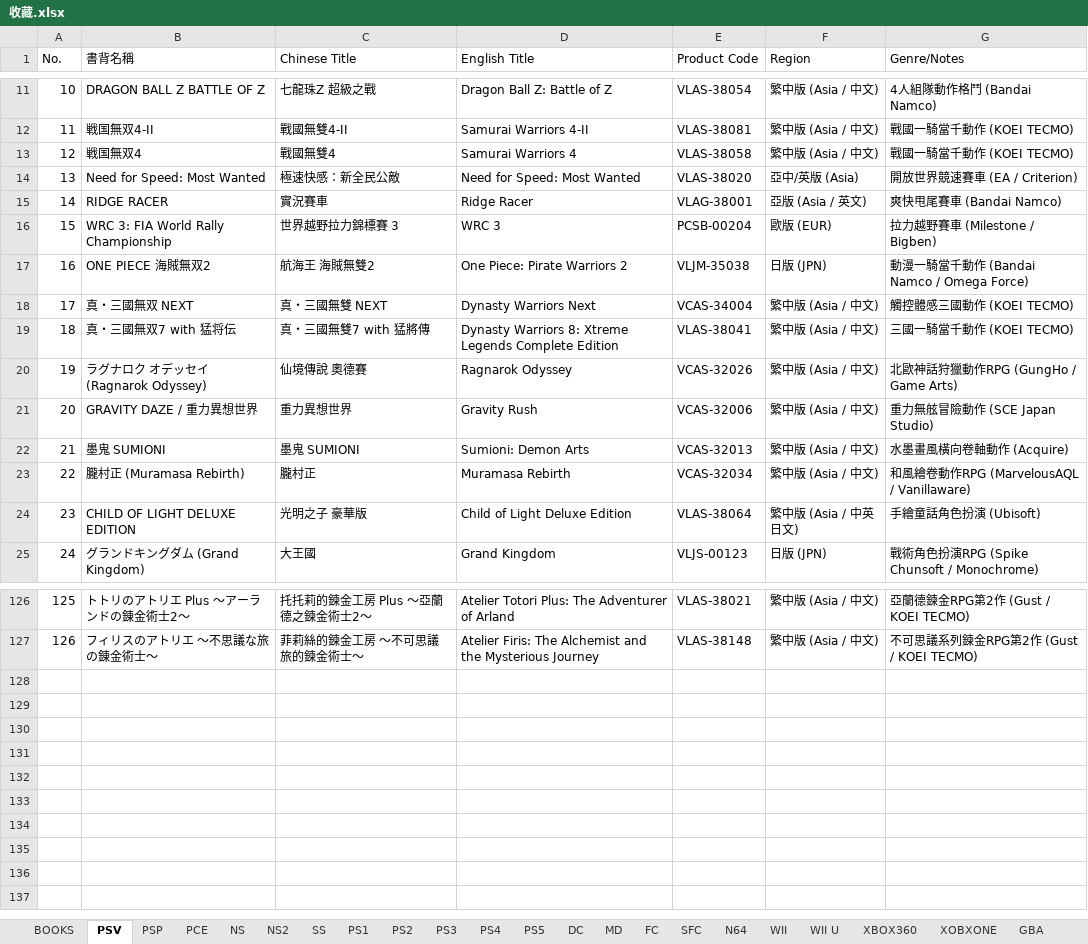
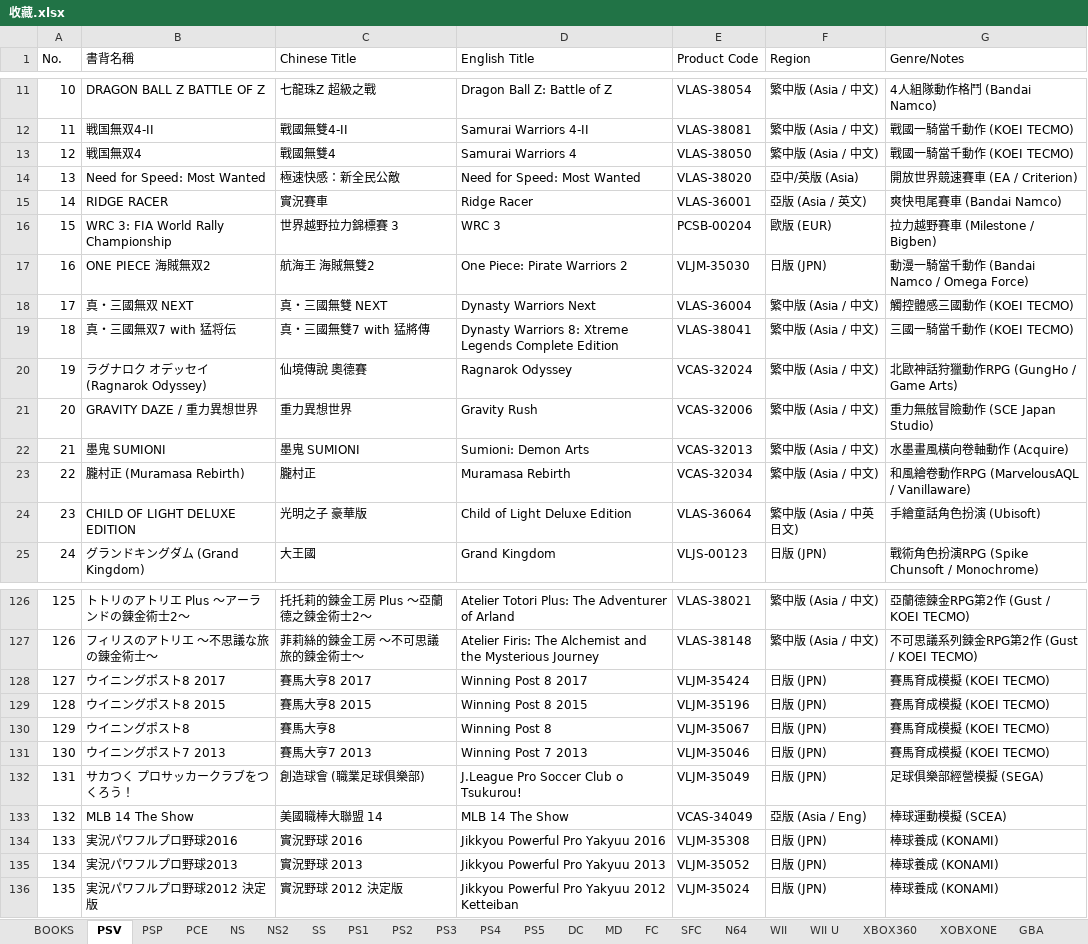
Before and after one commit to Kevinte67228/game-collection-scanner, an Excel workbook: 收藏.xlsx, sheet PSV, drawn as a sheet; only a part is shown, gaps mark what is left out; values as stored, in another font and other column widths than the file's, no borders; the diff covers the shown part only; the diff names each change by its address in the sheet, - before the commit and + after, or states it on an @@ line.

```diff
--- a/收藏.xlsx (sheet PSV)
+++ b/收藏.xlsx (sheet PSV)
-E13 (Product Code): VLAS-38058
+E13 (Product Code): VLAS-38050
-E15 (Product Code): VLAG-38001
+E15 (Product Code): VLAS-36001
-E17 (Product Code): VLJM-35038
+E17 (Product Code): VLJM-35030
-E18 (Product Code): VCAS-34004
+E18 (Product Code): VLAS-36004
-E20 (Product Code): VCAS-32026
+E20 (Product Code): VCAS-32024
-E24 (Product Code): VLAS-38064
+E24 (Product Code): VLAS-36064
+row 128: 127 | ウイニングポスト8 2017 | 賽馬大亨8 2017 | Winning Post 8 2017 | VLJM-35424 | 日版 (JPN) | 賽馬育成模擬 (KOEI TECMO)
+row 129: 128 | ウイニングポスト8 2015 | 賽馬大亨8 2015 | Winning Post 8 2015 | VLJM-35196 | 日版 (JPN) | 賽馬育成模擬 (KOEI TECMO)
+row 130: 129 | ウイニングポスト8 | 賽馬大亨8 | Winning Post 8 | VLJM-35067 | 日版 (JPN) | 賽馬育成模擬 (KOEI TECMO)
+row 131: 130 | ウイニングポスト7 2013 | 賽馬大亨7 2013 | Winning Post 7 2013 | VLJM-35046 | 日版 (JPN) | 賽馬育成模擬 (KOEI TECMO)
+row 132: 131 | サカつく プロサッカークラブをつくろう！ | 創造球會 (職業足球俱樂部) | J.League Pro Soccer Club o Tsukurou! | VLJM-35049 | 日版 (JPN) | 足球俱樂部經營模擬 (SEGA)
+row 133: 132 | MLB 14 The Show | 美國職棒大聯盟 14 | MLB 14 The Show | VCAS-34049 | 亞版 (Asia / Eng) | 棒球運動模擬 (SCEA)
+row 134: 133 | 実況パワフルプロ野球2016 | 實況野球 2016 | Jikkyou Powerful Pro Yakyuu 2016 | VLJM-35308 | 日版 (JPN) | 棒球養成 (KONAMI)
+row 135: 134 | 実況パワフルプロ野球2013 | 實況野球 2013 | Jikkyou Powerful Pro Yakyuu 2013 | VLJM-35052 | 日版 (JPN) | 棒球養成 (KONAMI)
+row 136: 135 | 実況パワフルプロ野球2012 決定版 | 實況野球 2012 決定版 | Jikkyou Powerful Pro Yakyuu 2012 Ketteiban | VLJM-35024 | 日版 (JPN) | 棒球養成 (KONAMI)
```
Also changed, not shown: 6 edited cells elsewhere in this sheet, 1 other file.
